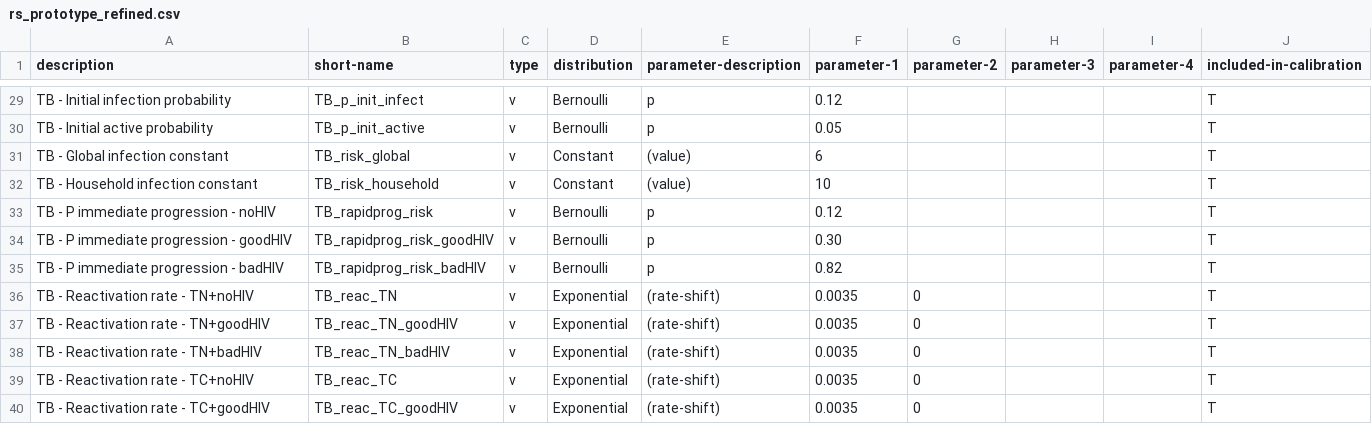
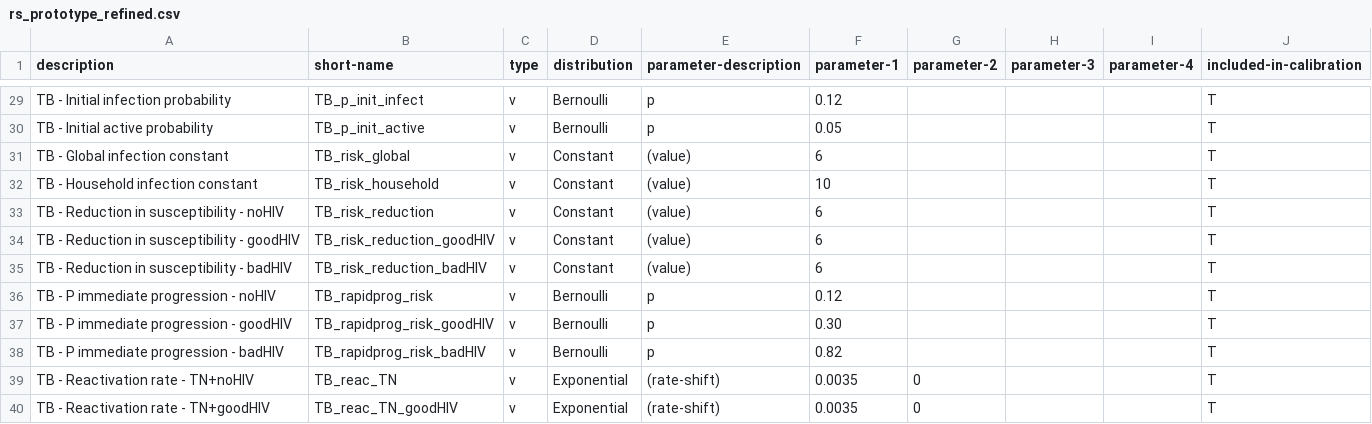
Before and after one commit to yaesoubilab/TBABM, a CSV file: params/rs_prototype_refined.csv, drawn as a sheet; only a part is shown, gaps mark what is left out; the shorter side is filled out with more unchanged rows; the diff names each change by its address in the sheet, - before the commit and + after, or states it on an @@ line.

Commit message:
Runsheet: params for reduction in successibility following Tx

```diff
--- a/params/rs_prototype_refined.csv
+++ b/params/rs_prototype_refined.csv
+row 33: TB - Reduction in susceptibility - noHIV | TB_risk_reduction | v | Constant | (value) | 6 |  |  |  | T
+row 34: TB - Reduction in susceptibility - goodHIV | TB_risk_reduction_goodHIV | v | Constant | (value) | 6 |  |  |  | T
+row 35: TB - Reduction in susceptibility - badHIV | TB_risk_reduction_badHIV | v | Constant | (value) | 6 |  |  |  | T
```
